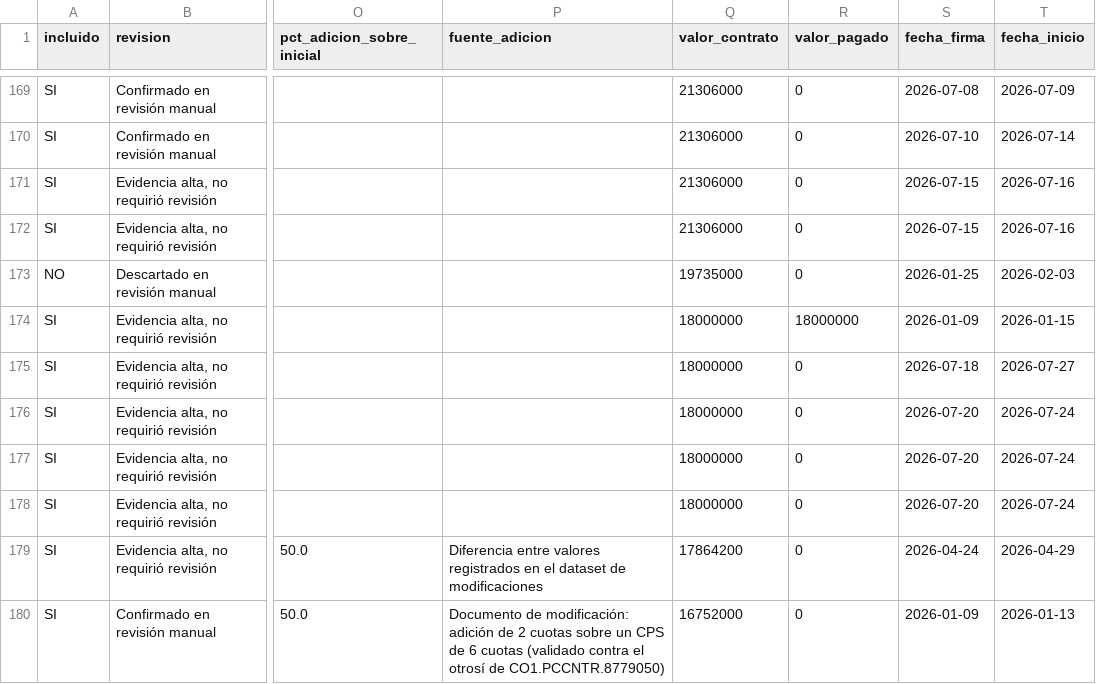
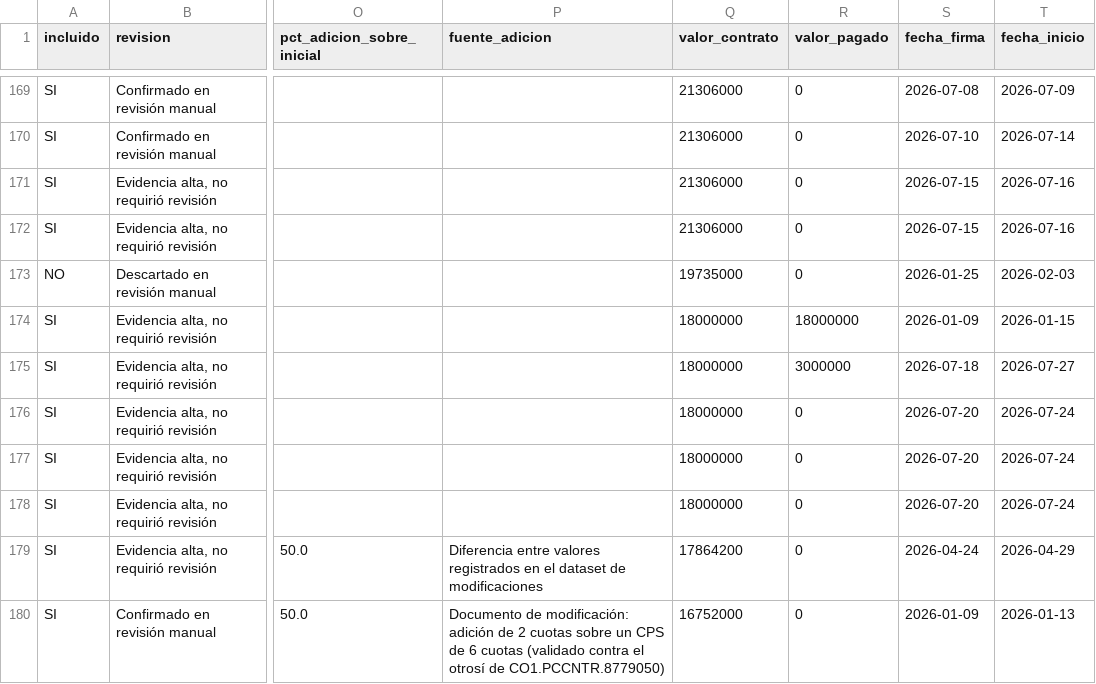
Before and after one commit to jlzmontenegro/contratacion-logistica-cali-valle, a CSV file: datos/01_contratos_logistica.csv, drawn as a sheet; only a part is shown, gaps mark what is left out; the diff covers the shown part only; the diff names each change by its address in the sheet, - before the commit and + after, or states it on an @@ line.

```diff
--- a/datos/01_contratos_logistica.csv
+++ b/datos/01_contratos_logistica.csv
-R175 (valor_pagado): 0
+R175 (valor_pagado): 3000000
```
Also changed, not shown: 1 added row and 10 edited cells elsewhere in this file, datos/02_modificaciones_detalle.csv, 10 other files.
